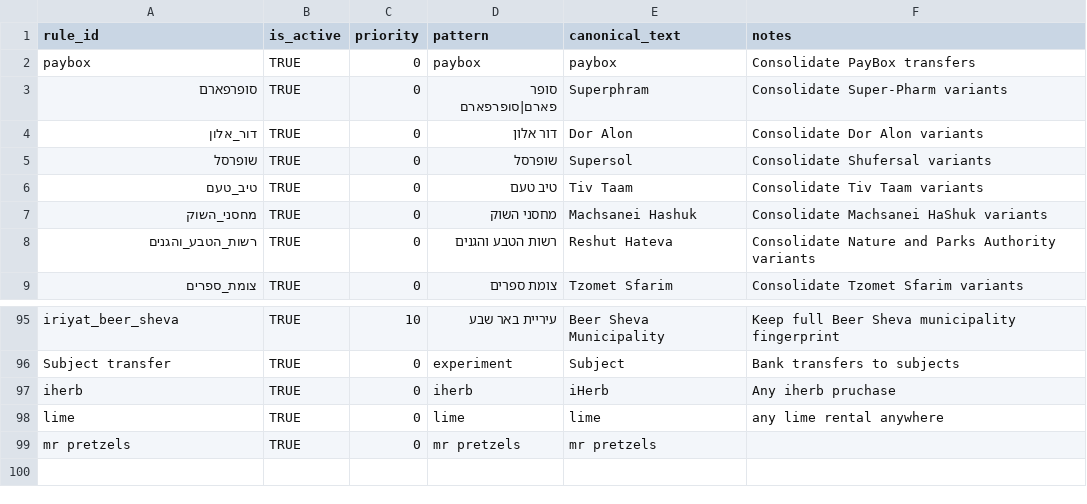
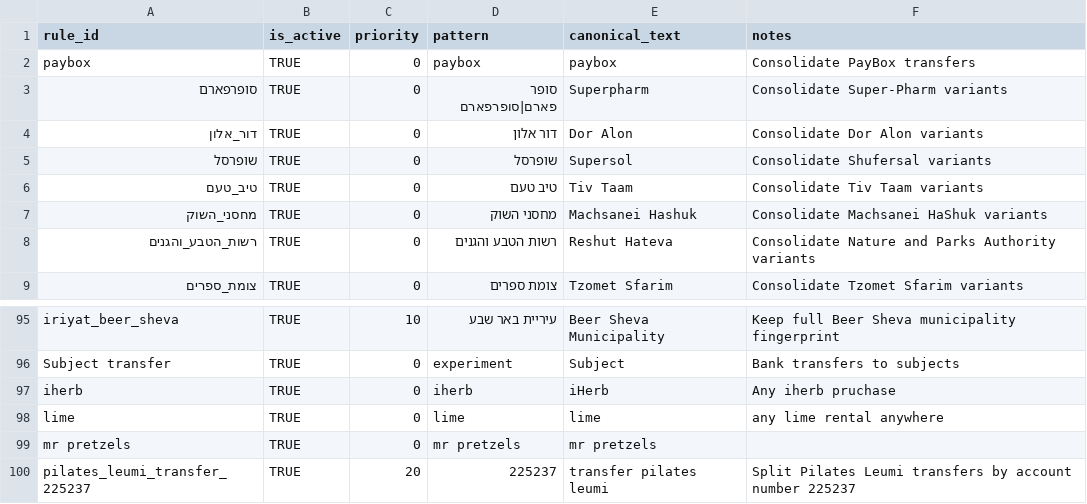
Before and after one commit to opherdonchin/ynab-il-importer, a CSV file: mappings/fingerprint_map.csv, drawn as a sheet; only a part is shown, gaps mark what is left out.

```diff
--- a/mappings/fingerprint_map.csv
+++ b/mappings/fingerprint_map.csv
@@ -2,3 +2,3 @@
 paybox,TRUE,0,paybox,paybox,Consolidate PayBox transfers
-סופרפארם,TRUE,0,סופר פארם|סופרפארם,Superphram,Consolidate Super-Pharm variants
+סופרפארם,TRUE,0,סופר פארם|סופרפארם,Superpharm,Consolidate Super-Pharm variants
 דור_אלון,TRUE,0,דור אלון,Dor Alon,Consolidate Dor Alon variants
@@ -99 +99,2 @@ lime,TRUE,0,lime,lime,any lime rental anywhere
 mr pretzels,TRUE,0,mr pretzels,mr pretzels,
+pilates_leumi_transfer_225237,TRUE,20,225237,transfer pilates leumi,Split Pilates Leumi transfers by account number 225237
```
Also changed, not shown: mappings/payee_map.csv, mappings/pilates/payee_map.csv, 15 other files.
